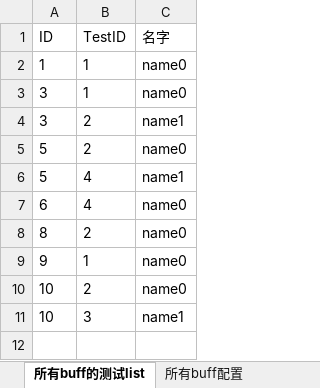
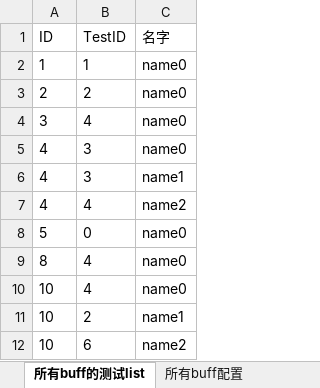
Before and after one commit to WarbleWavelet/RealFram_20220710_2018.2.10f1, an Excel workbook: RealFram_20220710_2018.2.10f1/Data/Excel/Buff.xlsx, sheet 所有buff的测试list, drawn as a sheet; values as stored, in another font and other column widths than the file's, no borders; removed rows and columns are numbered as before the commit, all else as after; the diff names each change by its address in the sheet, - before the commit and + after, or states it on an @@ line.

```diff
--- a/RealFram_20220710_2018.2.10f1/Data/Excel/Buff.xlsx (sheet 所有buff的测试list)
+++ b/RealFram_20220710_2018.2.10f1/Data/Excel/Buff.xlsx (sheet 所有buff的测试list)
+row 3: 2 | 2 | name0
-B4 (TestID): 1
+B4 (TestID): 4
-row 4: 3 | 2 | name1
+row 5: 4 | 3 | name0
+row 6: 4 | 3 | name1
+row 7: 4 | 4 | name2
-B8 (TestID): 2
+B8 (TestID): 0
-row 6: 5 | 4 | name1
-row 7: 6 | 4 | name0
-B9 (TestID): 2
+B9 (TestID): 4
-row 9: 9 | 1 | name0
-B10 (TestID): 2
+B10 (TestID): 4
-B11 (TestID): 3
+B11 (TestID): 2
+row 12: 10 | 6 | name2
```
Also changed, not shown: sheet 怪物buff的测试list, sheet 所有怪物buff配置, sheet 所有buff配置, RealFram_20220710_2018.2.10f1/Data/Excel/G怪物.xlsx, 11 other files.
